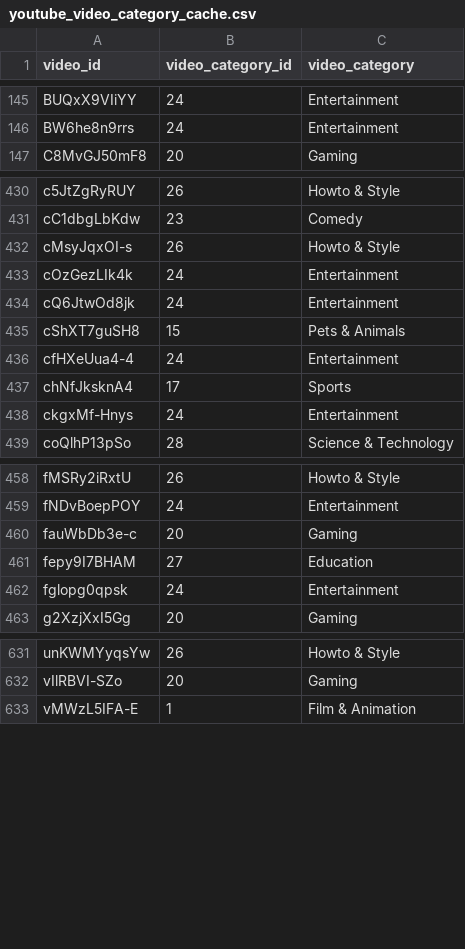
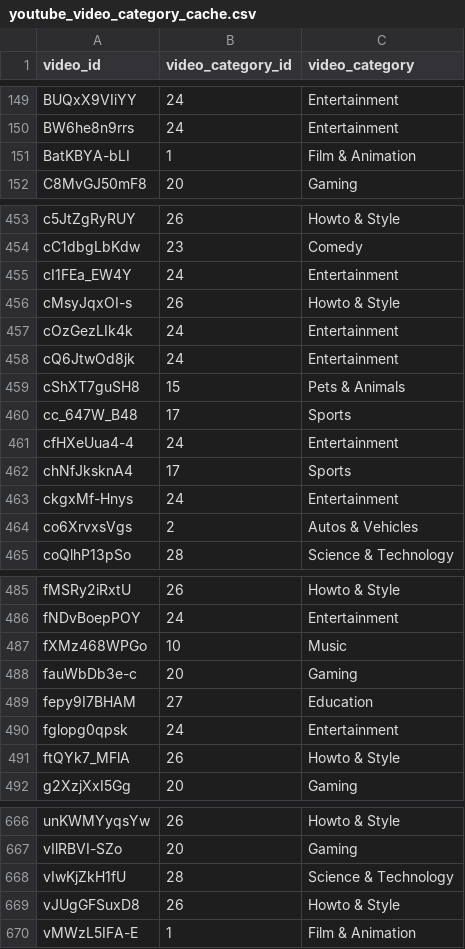
Before and after one commit to yusei1119/youtube_experiment, a CSV file: data/reference/youtube_video_category_cache.csv, drawn as a sheet; only a part is shown, gaps mark what is left out; the diff covers the shown part only; the diff names each change by its address in the sheet, - before the commit and + after, or states it on an @@ line.

```diff
--- a/data/reference/youtube_video_category_cache.csv
+++ b/data/reference/youtube_video_category_cache.csv
+row 151: BatKBYA-bLI | 1 | Film & Animation
+row 455: cI1FEa_EW4Y | 24 | Entertainment
+row 460: cc_647W_B48 | 17 | Sports
+row 464: co6XrvxsVgs | 2 | Autos & Vehicles
+row 487: fXMz468WPGo | 10 | Music
+row 491: ftQYk7_MFlA | 26 | Howto & Style
+row 668: vIwKjZkH1fU | 28 | Science & Technology
+row 669: vJUgGFSuxD8 | 26 | Howto & Style
```
Also changed, not shown: 32 added rows elsewhere in this file, data/post_survey/実験後アンケート_ex1_2026_07（回答） - フォームの回答 1.csv, 8 other files.
